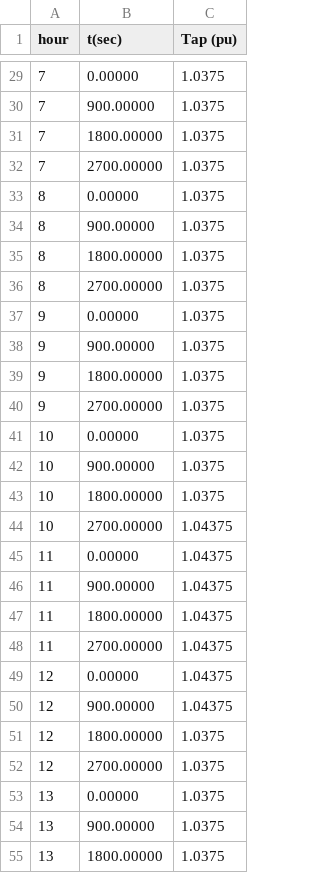
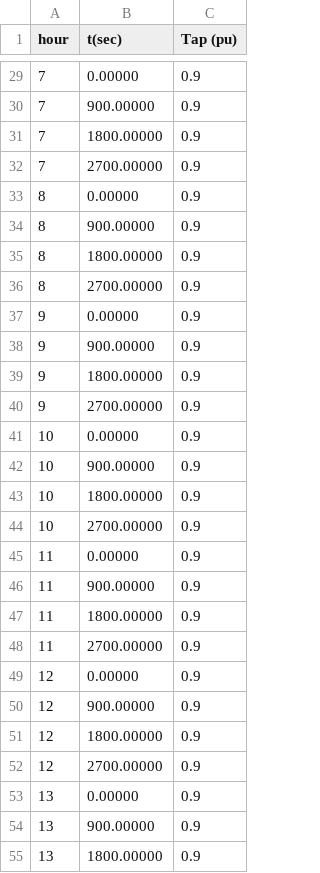
Before and after one commit to mgirbino/opendss-regcontrol, a CSV file: IEEE13Nodeckt_Mon_tap1_1.csv, drawn as a sheet; only a part is shown, gaps mark what is left out; the diff covers the shown part only.

```diff
--- a/IEEE13Nodeckt_Mon_tap1_1.csv
+++ b/IEEE13Nodeckt_Mon_tap1_1.csv
@@ -29,27 +29,27 @@ hour, t(sec), Tap (pu)
-7, 0.00000, 1.0375
-7, 900.00000, 1.0375
-7, 1800.00000, 1.0375
-7, 2700.00000, 1.0375
-8, 0.00000, 1.0375
-8, 900.00000, 1.0375
-8, 1800.00000, 1.0375
-8, 2700.00000, 1.0375
-9, 0.00000, 1.0375
-9, 900.00000, 1.0375
-9, 1800.00000, 1.0375
-9, 2700.00000, 1.0375
-10, 0.00000, 1.0375
-10, 900.00000, 1.0375
-10, 1800.00000, 1.0375
-10, 2700.00000, 1.04375
-11, 0.00000, 1.04375
-11, 900.00000, 1.04375
-11, 1800.00000, 1.04375
-11, 2700.00000, 1.04375
-12, 0.00000, 1.04375
-12, 900.00000, 1.04375
-12, 1800.00000, 1.0375
-12, 2700.00000, 1.0375
-13, 0.00000, 1.0375
-13, 900.00000, 1.0375
-13, 1800.00000, 1.0375
+7, 0.00000, 0.9
+7, 900.00000, 0.9
+7, 1800.00000, 0.9
+7, 2700.00000, 0.9
+8, 0.00000, 0.9
+8, 900.00000, 0.9
+8, 1800.00000, 0.9
+8, 2700.00000, 0.9
+9, 0.00000, 0.9
+9, 900.00000, 0.9
+9, 1800.00000, 0.9
+9, 2700.00000, 0.9
+10, 0.00000, 0.9
+10, 900.00000, 0.9
+10, 1800.00000, 0.9
+10, 2700.00000, 0.9
+11, 0.00000, 0.9
+11, 900.00000, 0.9
+11, 1800.00000, 0.9
+11, 2700.00000, 0.9
+12, 0.00000, 0.9
+12, 900.00000, 0.9
+12, 1800.00000, 0.9
+12, 2700.00000, 0.9
+13, 0.00000, 0.9
+13, 900.00000, 0.9
+13, 1800.00000, 0.9
```
Also changed, not shown: 69 edited cells elsewhere in this file, 6 other files.
